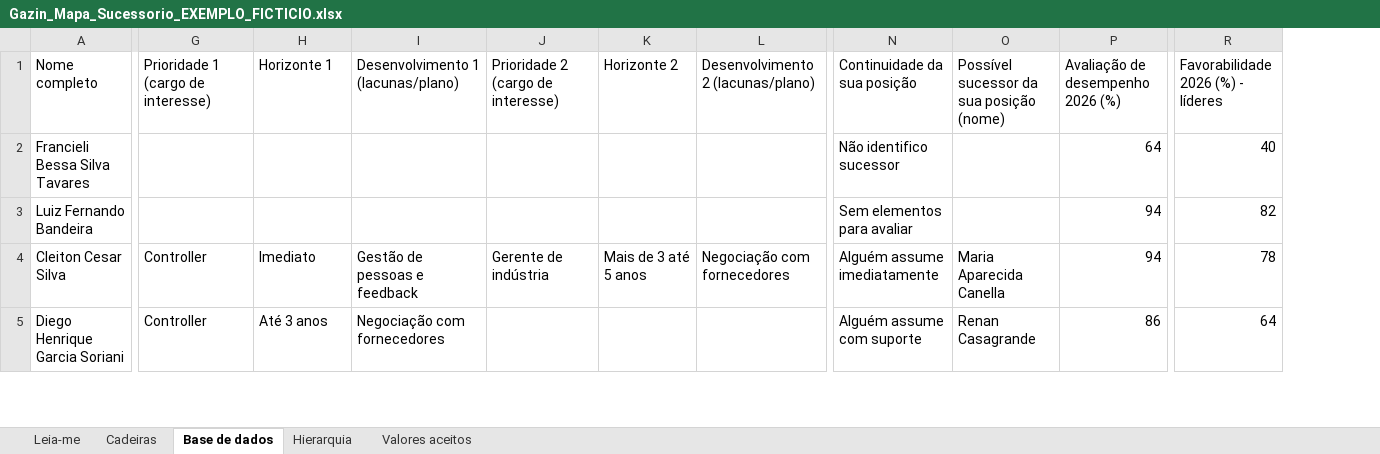
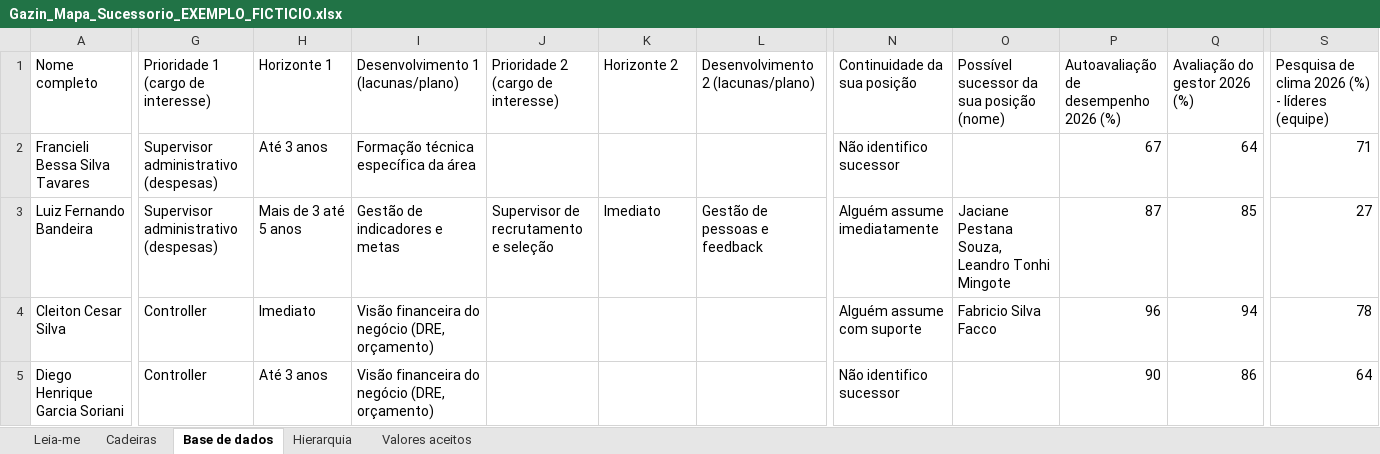
Before and after one commit to italoids123-svg/Sucessao-Gazin, an Excel workbook: exemplos/Gazin_Mapa_Sucessorio_EXEMPLO_FICTICIO.xlsx, sheet Base de dados, drawn as a sheet; only a part is shown, gaps mark what is left out; values as stored, in another font and other column widths than the file's, no borders; addresses are those after the commit; the diff covers the shown part only; the diff names each change by its address in the sheet, - before the commit and + after, or states it on an @@ line.

```diff
--- a/exemplos/Gazin_Mapa_Sucessorio_EXEMPLO_FICTICIO.xlsx (sheet Base de dados)
+++ b/exemplos/Gazin_Mapa_Sucessorio_EXEMPLO_FICTICIO.xlsx (sheet Base de dados)
+column Q (Avaliação do gestor 2026 (%)), rows 2-5: 64 | 85 | 94 | 86
-P1: Avaliação de desempenho 2026 (%)
+P1: Autoavaliação de desempenho 2026 (%)
-S1: Favorabilidade 2026 (%) - líderes
+S1: Pesquisa de clima 2026 (%) - líderes (equipe)
-G2:G3: (empty)
+G2:G3: Supervisor administrativo (despesas)
-H2 (Horizonte 1): (empty)
+H2 (Horizonte 1): Até 3 anos
-I2: (empty)
+I2: Formação técnica específica da área
-P2: 64
+P2: 67
-S2: 40
+S2: 71
-H3 (Horizonte 1): (empty)
+H3 (Horizonte 1): Mais de 3 até 5 anos
-I3: (empty)
+I3: Gestão de indicadores e metas
-J3: (empty)
+J3: Supervisor de recrutamento e seleção
-K3 (Horizonte 2): (empty)
+K3 (Horizonte 2): Imediato
-L3: (empty)
+L3: Gestão de pessoas e feedback
-N3 (Continuidade da sua posição): Sem elementos para avaliar
+N3 (Continuidade da sua posição): Alguém assume imediatamente
-O3: (empty)
+O3: Jaciane Pestana Souza, Leandro Tonhi Mingote
-P3: 94
+P3: 87
-S3: 82
+S3: 27
-I4: Gestão de pessoas e feedback
+I4: Visão financeira do negócio (DRE, orçamento)
-J4: Gerente de indústria
+J4: (empty)
-K4 (Horizonte 2): Mais de 3 até 5 anos
+K4 (Horizonte 2): (empty)
-L4: Negociação com fornecedores
+L4: (empty)
-N4 (Continuidade da sua posição): Alguém assume imediatamente
+N4 (Continuidade da sua posição): Alguém assume com suporte
-O4: Maria Aparecida Canella
+O4: Fabricio Silva Facco
-P4: 94
+P4: 96
-I5: Negociação com fornecedores
+I5: Visão financeira do negócio (DRE, orçamento)
-N5 (Continuidade da sua posição): Alguém assume com suporte
+N5 (Continuidade da sua posição): Não identifico sucessor
-O5: Renan Casagrande
+O5: (empty)
-P5: 86
+P5: 90
```
Also changed, not shown: 1823 edited cells elsewhere in this sheet, sheet Cadeiras, sheet Leia-me, 13 other files.
